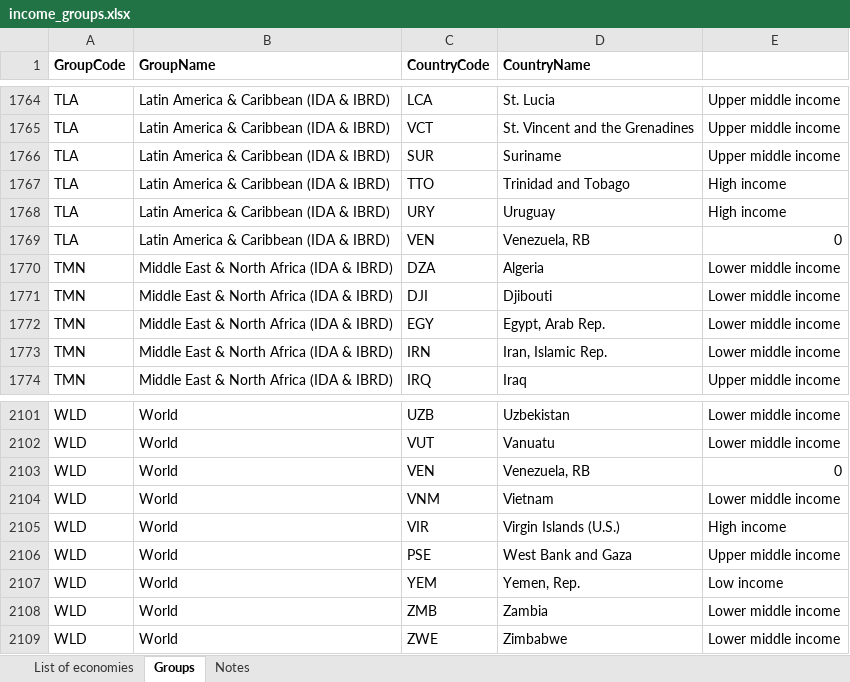
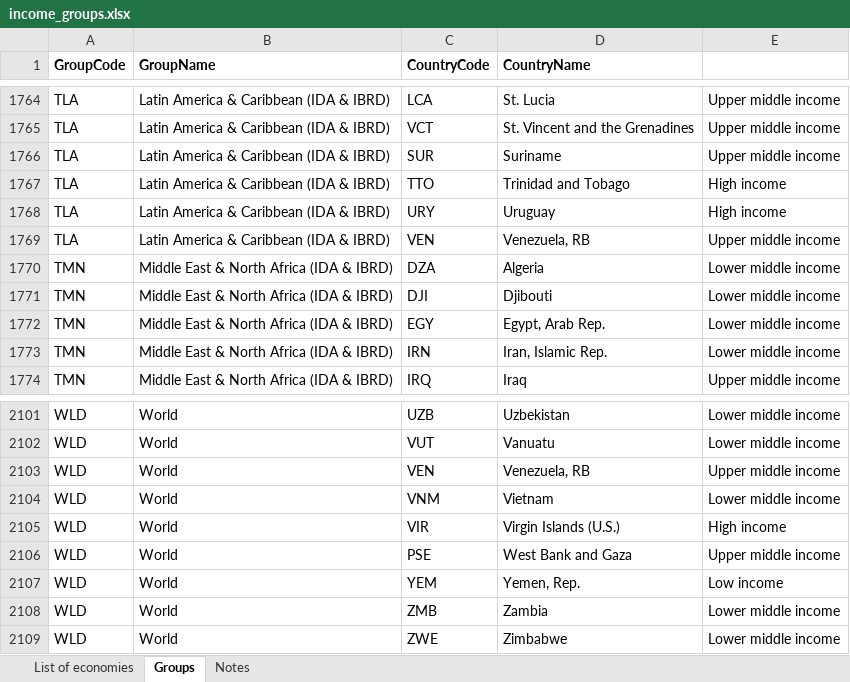
Before and after one commit to seaneff/data-science-basics-2024, an Excel workbook: extras/create_dataset/inputs/income_groups.xlsx, sheet Groups, drawn as a sheet; only a part is shown, gaps mark what is left out; values as stored, in another font and other column widths than the file's, no borders; the diff covers the shown part only; the diff names each change by its address in the sheet, - before the commit and + after, or states it on an @@ line.

Commit message:
add income group for Venezuela

```diff
--- a/extras/create_dataset/inputs/income_groups.xlsx (sheet Groups)
+++ b/extras/create_dataset/inputs/income_groups.xlsx (sheet Groups)
-E1769: 0
+E1769: Upper middle income
-E2103: 0
+E2103: Upper middle income
```
Also changed, not shown: 5 edited cells elsewhere in this sheet, sheet List of economies, course-datasets/Data dictionary.xlsx, 13 other files.
